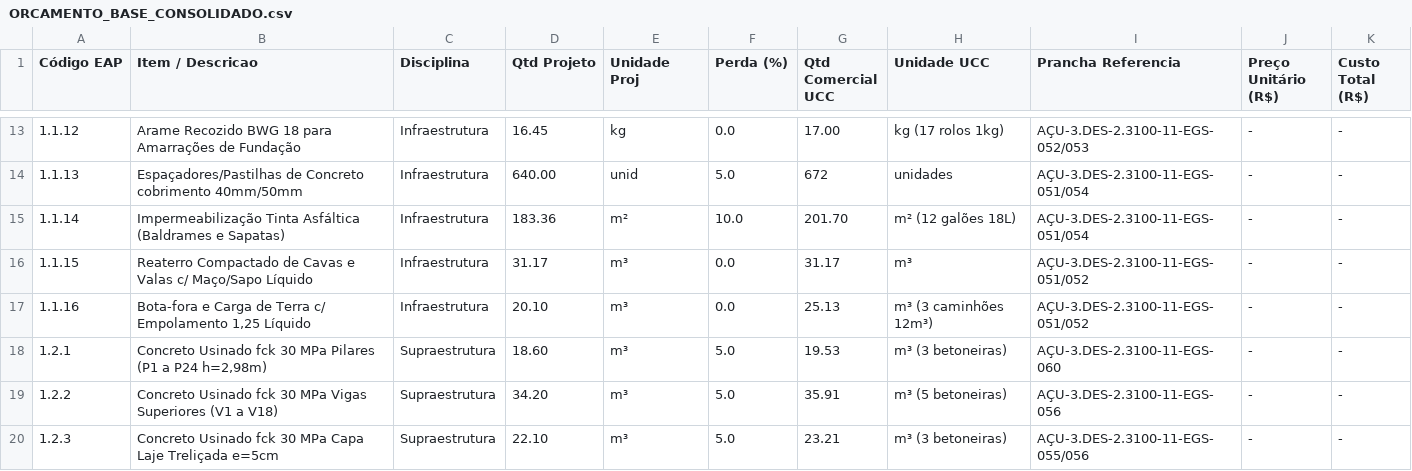
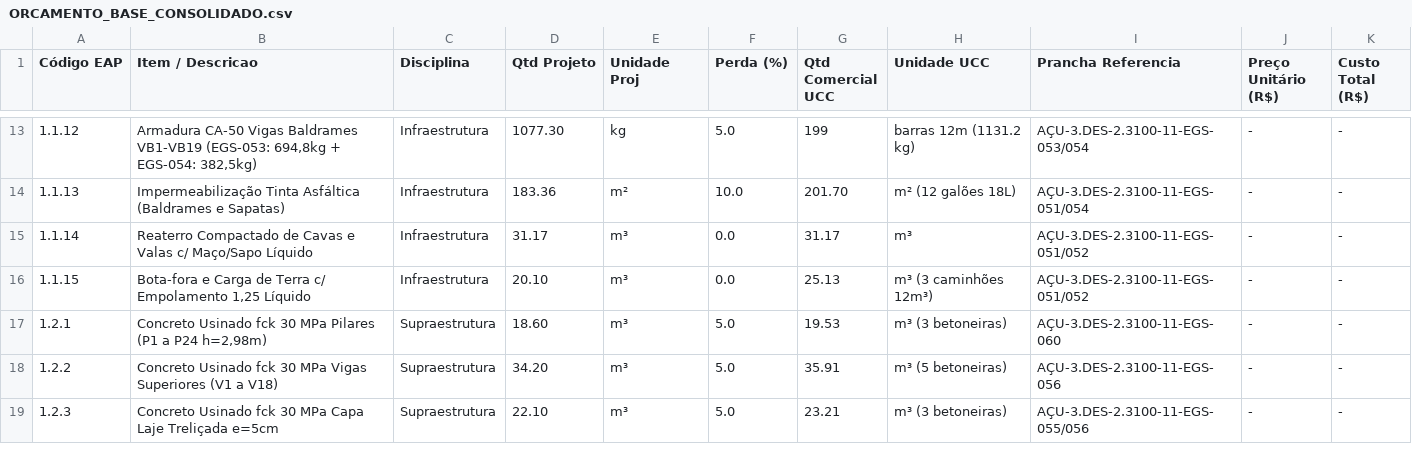
Before and after one commit to alexandrek79ub/Sistema_Gestao_Obras, a CSV file: projetos/OBRA_TMULT/02_ORCAMENTO_BASE_E_CONTRATOS/ORCAMENTO_BASE_CONSOLIDADO.csv, drawn as a sheet; only a part is shown, gaps mark what is left out; the diff covers the shown part only.

```diff
--- a/projetos/OBRA_TMULT/02_ORCAMENTO_BASE_E_CONTRATOS/ORCAMENTO_BASE_CONSOLIDADO.csv
+++ b/projetos/OBRA_TMULT/02_ORCAMENTO_BASE_E_CONTRATOS/ORCAMENTO_BASE_CONSOLIDADO.csv
@@ -13,6 +13,5 @@
-1.1.12;Arame Recozido BWG 18 para Amarrações de Fundação;Infraestrutura;16.45;kg;0.0;17.00;kg (17 rolos 1kg);AÇU-3.DES-2.3100-11-EGS-052/053;-;-
-1.1.13;Espaçadores/Pastilhas de Concreto cobrimento 40mm/50mm;Infraestrutura;640.00;unid;5.0;672;unidades;AÇU-3.DES-2.3100-11-EGS-051/054;-;-
-1.1.14;Impermeabilização Tinta Asfáltica (Baldrames e Sapatas);Infraestrutura;183.36;m²;10.0;201.70;m² (12 galões 18L);AÇU-3.DES-2.3100-11-EGS-051/054;-;-
-1.1.15;Reaterro Compactado de Cavas e Valas c/ Maço/Sapo Líquido;Infraestrutura;31.17;m³;0.0;31.17;m³;AÇU-3.DES-2.3100-11-EGS-051/052;-;-
-1.1.16;Bota-fora e Carga de Terra c/ Empolamento 1,25 Líquido;Infraestrutura;20.10;m³;0.0;25.13;m³ (3 caminhões 12m³);AÇU-3.DES-2.3100-11-EGS-051/052;-;-
+1.1.12;Armadura CA-50 Vigas Baldrames VB1-VB19 (EGS-053: 694,8kg + EGS-054: 382,5kg);Infraestrutura;1077.30;kg;5.0;199;barras 12m (1131.2 kg);AÇU-3.DES-2.3100-11-EGS-053/054;-;-
+1.1.13;Impermeabilização Tinta Asfáltica (Baldrames e Sapatas);Infraestrutura;183.36;m²;10.0;201.70;m² (12 galões 18L);AÇU-3.DES-2.3100-11-EGS-051/054;-;-
+1.1.14;Reaterro Compactado de Cavas e Valas c/ Maço/Sapo Líquido;Infraestrutura;31.17;m³;0.0;31.17;m³;AÇU-3.DES-2.3100-11-EGS-051/052;-;-
+1.1.15;Bota-fora e Carga de Terra c/ Empolamento 1,25 Líquido;Infraestrutura;20.10;m³;0.0;25.13;m³ (3 caminhões 12m³);AÇU-3.DES-2.3100-11-EGS-051/052;-;-
 1.2.1;Concreto Usinado fck 30 MPa Pilares (P1 a P24 h=2,98m);Supraestrutura;18.60;m³;5.0;19.53;m³ (3 betoneiras);AÇU-3.DES-2.3100-11-EGS-060;-;-
```
Also changed, not shown: 29 edited cells elsewhere in this file, projetos/OBRA_TMULT/02_ORCAMENTO_BASE_E_CONTRATOS/QUANTITATIVO_ARQUITETURA.csv, projetos/OBRA_TMULT/02_ORCAMENTO_BASE_E_CONTRATOS/QUANTITATIVO_INFRAESTRUTURA.csv, 11 other files.
